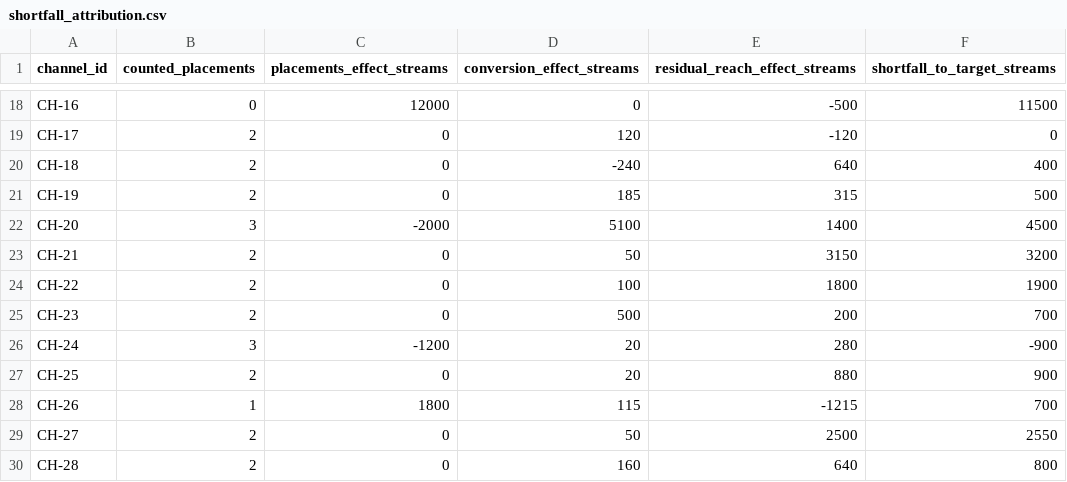
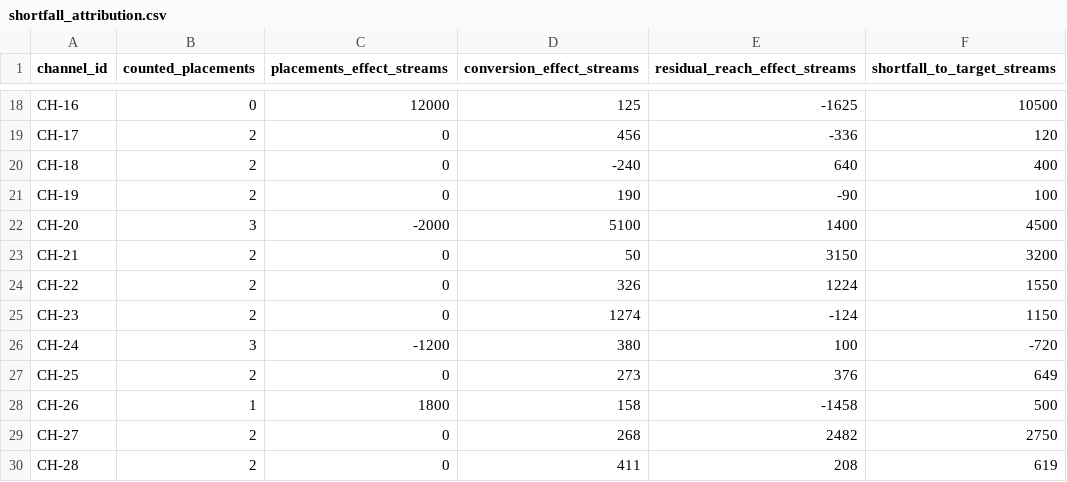
Before and after one commit to muhammady7-netizen/-haseeb-harbor-pipeline, a CSV file: task-sources/bus-b50-v29/solution/files/shortfall_attribution.csv, drawn as a sheet; only a part is shown, gaps mark what is left out; the diff covers the shown part only; the diff names each change by its address in the sheet, - before the commit and + after, or states it on an @@ line.

```diff
--- a/task-sources/bus-b50-v29/solution/files/shortfall_attribution.csv
+++ b/task-sources/bus-b50-v29/solution/files/shortfall_attribution.csv
-D18 (conversion_effect_streams): 0
+D18 (conversion_effect_streams): 125
-E18 (residual_reach_effect_streams): -500
+E18 (residual_reach_effect_streams): -1625
-F18 (shortfall_to_target_streams): 11500
+F18 (shortfall_to_target_streams): 10500
-D19 (conversion_effect_streams): 120
+D19 (conversion_effect_streams): 456
-E19 (residual_reach_effect_streams): -120
+E19 (residual_reach_effect_streams): -336
-F19 (shortfall_to_target_streams): 0
+F19 (shortfall_to_target_streams): 120
-D21 (conversion_effect_streams): 185
+D21 (conversion_effect_streams): 190
-E21 (residual_reach_effect_streams): 315
+E21 (residual_reach_effect_streams): -90
-F21 (shortfall_to_target_streams): 500
+F21 (shortfall_to_target_streams): 100
-D24 (conversion_effect_streams): 100
+D24 (conversion_effect_streams): 326
-E24 (residual_reach_effect_streams): 1800
+E24 (residual_reach_effect_streams): 1224
-F24 (shortfall_to_target_streams): 1900
+F24 (shortfall_to_target_streams): 1550
-D25 (conversion_effect_streams): 500
+D25 (conversion_effect_streams): 1274
-E25 (residual_reach_effect_streams): 200
+E25 (residual_reach_effect_streams): -124
-F25 (shortfall_to_target_streams): 700
+F25 (shortfall_to_target_streams): 1150
-D26 (conversion_effect_streams): 20
+D26 (conversion_effect_streams): 380
-E26 (residual_reach_effect_streams): 280
+E26 (residual_reach_effect_streams): 100
-F26 (shortfall_to_target_streams): -900
+F26 (shortfall_to_target_streams): -720
-D27 (conversion_effect_streams): 20
+D27 (conversion_effect_streams): 273
-E27 (residual_reach_effect_streams): 880
+E27 (residual_reach_effect_streams): 376
-F27 (shortfall_to_target_streams): 900
+F27 (shortfall_to_target_streams): 649
-D28 (conversion_effect_streams): 115
+D28 (conversion_effect_streams): 158
-E28 (residual_reach_effect_streams): -1215
+E28 (residual_reach_effect_streams): -1458
-F28 (shortfall_to_target_streams): 700
+F28 (shortfall_to_target_streams): 500
-D29 (conversion_effect_streams): 50
+D29 (conversion_effect_streams): 268
-E29 (residual_reach_effect_streams): 2500
+E29 (residual_reach_effect_streams): 2482
-F29 (shortfall_to_target_streams): 2550
+F29 (shortfall_to_target_streams): 2750
-D30 (conversion_effect_streams): 160
+D30 (conversion_effect_streams): 411
-E30 (residual_reach_effect_streams): 640
+E30 (residual_reach_effect_streams): 208
-F30 (shortfall_to_target_streams): 800
+F30 (shortfall_to_target_streams): 619
```
Also changed, not shown: 56 edited cells elsewhere in this file, task-sources/bus-b50-v29/environment/input/placement_log.csv, task-sources/bus-b50-v29/environment/input/streaming_ledger.csv, 6 other files.
